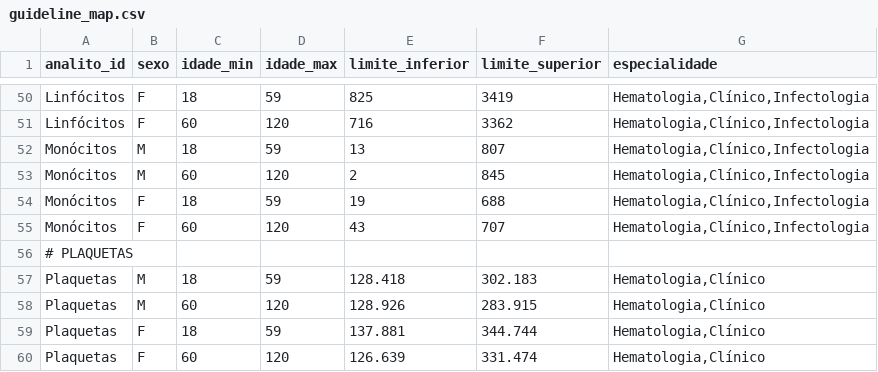
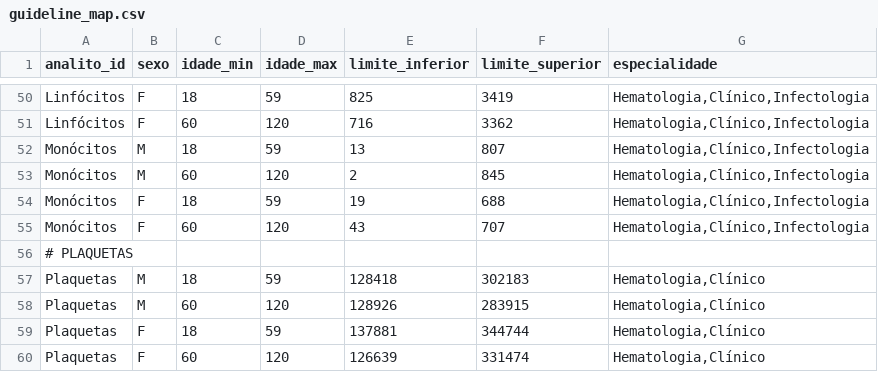
Before and after one commit to AnaDias756/InterpreteLabBR, a CSV file: data/guideline_map.csv, drawn as a sheet; only a part is shown, gaps mark what is left out.

```diff
--- a/data/guideline_map.csv
+++ b/data/guideline_map.csv
@@ -56,5 +56,5 @@ Monócitos,F,60,120,43,707,"Hematologia,Clínico,Infectologia"
 # PLAQUETAS
-Plaquetas,M,18,59,128.418,302.183,"Hematologia,Clínico"
-Plaquetas,M,60,120,128.926,283.915,"Hematologia,Clínico"
-Plaquetas,F,18,59,137.881,344.744,"Hematologia,Clínico"
-Plaquetas,F,60,120,126.639,331.474,"Hematologia,Clínico"
+Plaquetas,M,18,59,128418,302183,"Hematologia,Clínico"
+Plaquetas,M,60,120,128926,283915,"Hematologia,Clínico"
+Plaquetas,F,18,59,137881,344744,"Hematologia,Clínico"
+Plaquetas,F,60,120,126639,331474,"Hematologia,Clínico"
```
Also changed, not shown: data/patterns.csv, 45 other files.
